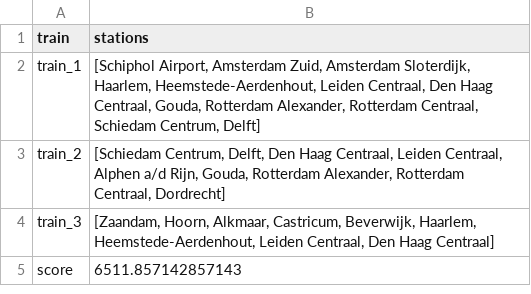
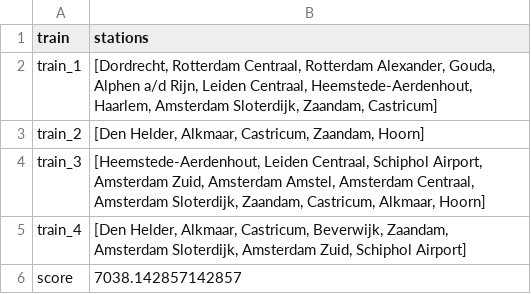
Before and after one commit to maiklarooij/Trainspotters, a CSV file: output.csv, drawn as a sheet.

```diff
--- a/output.csv
+++ b/output.csv
@@ -1,5 +1,6 @@
 train,stations
-train_1,"[Schiphol Airport, Amsterdam Zuid, Amsterdam Sloterdijk, Haarlem, Heemstede-Aerdenhout, Leiden Centraal, Den Haag Centraal, Gouda, Rotterdam Alexander, Rotterdam Centraal, Schiedam Centrum, Delft]"
-train_2,"[Schiedam Centrum, Delft, Den Haag Centraal, Leiden Centraal, Alphen a/d Rijn, Gouda, Rotterdam Alexander, Rotterdam Centraal, Dordrecht]"
-train_3,"[Zaandam, Hoorn, Alkmaar, Castricum, Beverwijk, Haarlem, Heemstede-Aerdenhout, Leiden Centraal, Den Haag Centraal]"
-score,6511.857142857143
+train_1,"[Dordrecht, Rotterdam Centraal, Rotterdam Alexander, Gouda, Alphen a/d Rijn, Leiden Centraal, Heemstede-Aerdenhout, Haarlem, Amsterdam Sloterdijk, Zaandam, Castricum]"
+train_2,"[Den Helder, Alkmaar, Castricum, Zaandam, Hoorn]"
+train_3,"[Heemstede-Aerdenhout, Leiden Centraal, Schiphol Airport, Amsterdam Zuid, Amsterdam Amstel, Amsterdam Centraal, Amsterdam Sloterdijk, Zaandam, Castricum, Alkmaar, Hoorn]"
+train_4,"[Den Helder, Alkmaar, Castricum, Beverwijk, Zaandam, Amsterdam Sloterdijk, Amsterdam Zuid, Schiphol Airport]"
+score,7038.142857142857
```
Also changed, not shown: 5 other files.
